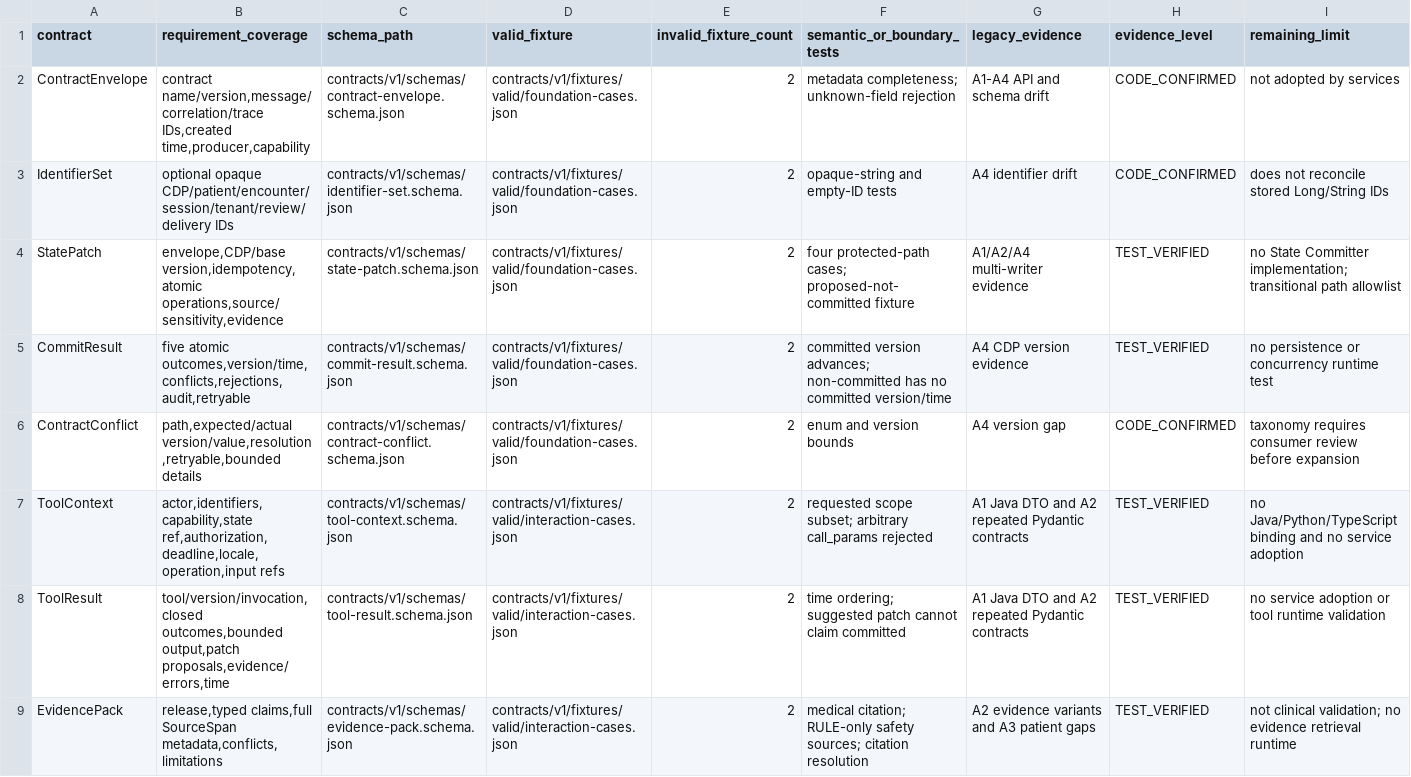
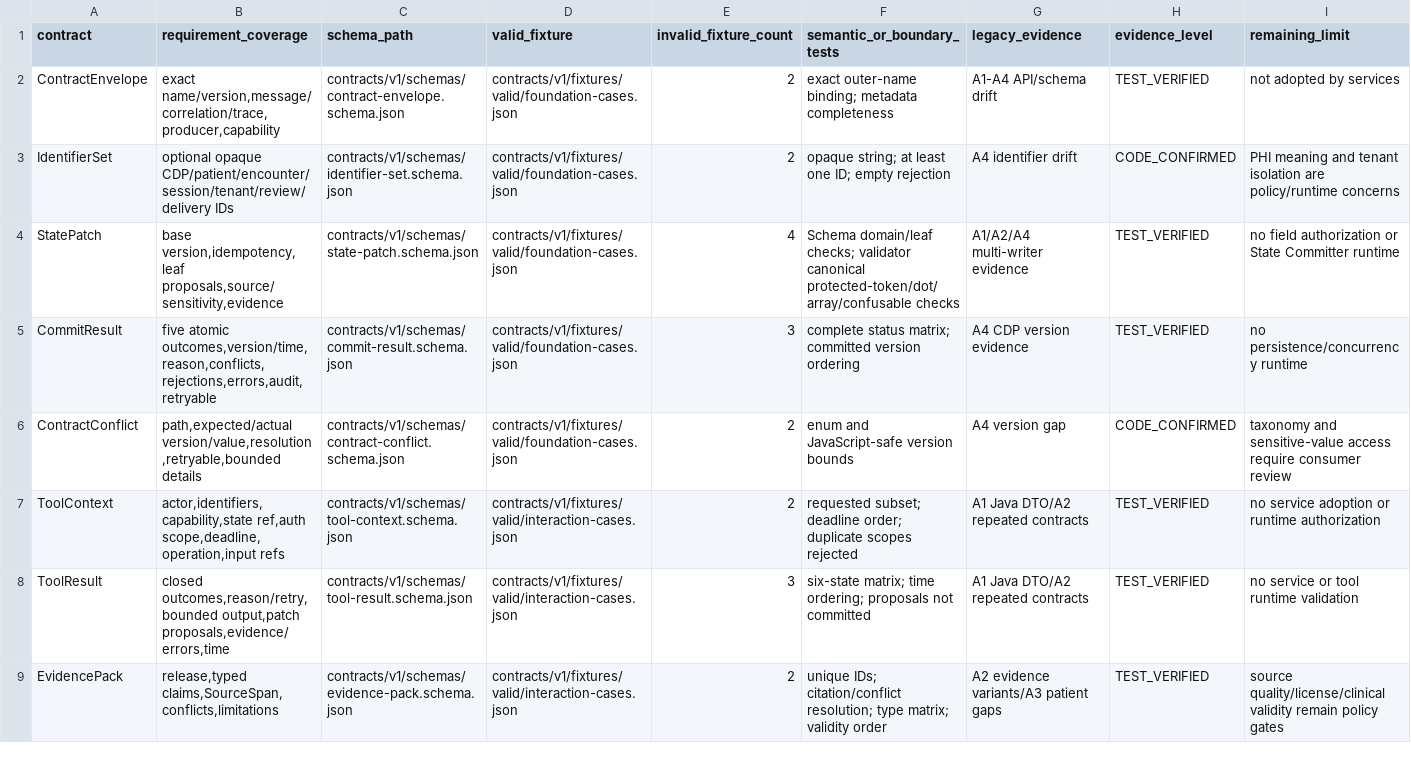
Before and after one commit to cxjchelsea/AIdoctor, a CSV file: docs/refactoring/evidence/phase-a/a5/contract-coverage-matrix.csv, drawn as a sheet; only a part is shown; the diff covers the shown part only.

```diff
--- a/docs/refactoring/evidence/phase-a/a5/contract-coverage-matrix.csv
+++ b/docs/refactoring/evidence/phase-a/a5/contract-coverage-matrix.csv
@@ -1,9 +1,9 @@
 contract,requirement_coverage,schema_path,valid_fixture,invalid_fixture_count,semantic_or_boundary_tests,legacy_evidence,evidence_level,remaining_limit
-ContractEnvelope,"contract name/version,message/correlation/trace IDs,created time,producer,capability",contracts/v1/schemas/contract-envelope.schema.json,contracts/v1/fixtures/valid/foundation-cases.json,2,"metadata completeness; unknown-field rejection",A1-A4 API and schema drift,CODE_CONFIRMED,"not adopted by services"
-IdentifierSet,"optional opaque CDP/patient/encounter/session/tenant/review/delivery IDs",contracts/v1/schemas/identifier-set.schema.json,contracts/v1/fixtures/valid/foundation-cases.json,2,"opaque-string and empty-ID tests",A4 identifier drift,CODE_CONFIRMED,"does not reconcile stored Long/String IDs"
-StatePatch,"envelope,CDP/base version,idempotency,atomic operations,source/sensitivity,evidence",contracts/v1/schemas/state-patch.schema.json,contracts/v1/fixtures/valid/foundation-cases.json,2,"four protected-path cases; proposed-not-committed fixture",A1/A2/A4 multi-writer evidence,TEST_VERIFIED,"no State Committer implementation; transitional path allowlist"
-CommitResult,"five atomic outcomes,version/time,conflicts,rejections,audit,retryable",contracts/v1/schemas/commit-result.schema.json,contracts/v1/fixtures/valid/foundation-cases.json,2,"committed version advances; non-committed has no committed version/time",A4 CDP version evidence,TEST_VERIFIED,"no persistence or concurrency runtime test"
-ContractConflict,"path,expected/actual version/value,resolution,retryable,bounded details",contracts/v1/schemas/contract-conflict.schema.json,contracts/v1/fixtures/valid/foundation-cases.json,2,"enum and version bounds",A4 version gap,CODE_CONFIRMED,"taxonomy requires consumer review before expansion"
-ToolContext,"actor,identifiers,capability,state ref,authorization,deadline,locale,operation,input refs",contracts/v1/schemas/tool-context.schema.json,contracts/v1/fixtures/valid/interaction-cases.json,2,"requested scope subset; arbitrary call_params rejected",A1 Java DTO and A2 repeated Pydantic contracts,TEST_VERIFIED,"no Java/Python/TypeScript binding and no service adoption"
-ToolResult,"tool/version/invocation,closed outcomes,bounded output,patch proposals,evidence/errors,time",contracts/v1/schemas/tool-result.schema.json,contracts/v1/fixtures/valid/interaction-cases.json,2,"time ordering; suggested patch cannot claim committed",A1 Java DTO and A2 repeated Pydantic contracts,TEST_VERIFIED,"no service adoption or tool runtime validation"
-EvidencePack,"release,typed claims,full SourceSpan metadata,conflicts,limitations",contracts/v1/schemas/evidence-pack.schema.json,contracts/v1/fixtures/valid/interaction-cases.json,2,"medical citation; RULE-only safety sources; citation resolution",A2 evidence variants and A3 patient gaps,TEST_VERIFIED,"not clinical validation; no evidence retrieval runtime"
+ContractEnvelope,"exact name/version,message/correlation/trace,producer,capability",contracts/v1/schemas/contract-envelope.schema.json,contracts/v1/fixtures/valid/foundation-cases.json,2,"exact outer-name binding; metadata completeness",A1-A4 API/schema drift,TEST_VERIFIED,"not adopted by services"
+IdentifierSet,"optional opaque CDP/patient/encounter/session/tenant/review/delivery IDs",contracts/v1/schemas/identifier-set.schema.json,contracts/v1/fixtures/valid/foundation-cases.json,2,"opaque string; at least one ID; empty rejection",A4 identifier drift,CODE_CONFIRMED,"PHI meaning and tenant isolation are policy/runtime concerns"
+StatePatch,"base version,idempotency,leaf proposals,source/sensitivity,evidence",contracts/v1/schemas/state-patch.schema.json,contracts/v1/fixtures/valid/foundation-cases.json,4,"Schema domain/leaf checks; validator canonical protected-token/dot/array/confusable checks",A1/A2/A4 multi-writer evidence,TEST_VERIFIED,"no field authorization or State Committer runtime"
+CommitResult,"five atomic outcomes,version/time,reason,conflicts,rejections,errors,audit,retryable",contracts/v1/schemas/commit-result.schema.json,contracts/v1/fixtures/valid/foundation-cases.json,3,"complete status matrix; committed version ordering",A4 CDP version evidence,TEST_VERIFIED,"no persistence/concurrency runtime"
+ContractConflict,"path,expected/actual version/value,resolution,retryable,bounded details",contracts/v1/schemas/contract-conflict.schema.json,contracts/v1/fixtures/valid/foundation-cases.json,2,"enum and JavaScript-safe version bounds",A4 version gap,CODE_CONFIRMED,"taxonomy and sensitive-value access require consumer review"
+ToolContext,"actor,identifiers,capability,state ref,auth scope,deadline,operation,input refs",contracts/v1/schemas/tool-context.schema.json,contracts/v1/fixtures/valid/interaction-cases.json,2,"requested subset; deadline order; duplicate scopes rejected",A1 Java DTO/A2 repeated contracts,TEST_VERIFIED,"no service adoption or runtime authorization"
+ToolResult,"closed outcomes,reason/retry,bounded output,patch proposals,evidence/errors,time",contracts/v1/schemas/tool-result.schema.json,contracts/v1/fixtures/valid/interaction-cases.json,3,"six-state matrix; time ordering; proposals not committed",A1 Java DTO/A2 repeated contracts,TEST_VERIFIED,"no service or tool runtime validation"
+EvidencePack,"release,typed claims,SourceSpan,conflicts,limitations",contracts/v1/schemas/evidence-pack.schema.json,contracts/v1/fixtures/valid/interaction-cases.json,2,"unique IDs; citation/conflict resolution; type matrix; validity order",A2 evidence variants/A3 patient gaps,TEST_VERIFIED,"source quality/license/clinical validity remain policy gates"
```
Also changed, not shown: 20 edited cells elsewhere in this file, docs/refactoring/evidence/phase-a/a5/contract-risk-register.csv, docs/refactoring/evidence/phase-a/a5/legacy-contract-mapping.csv, 28 other files.
